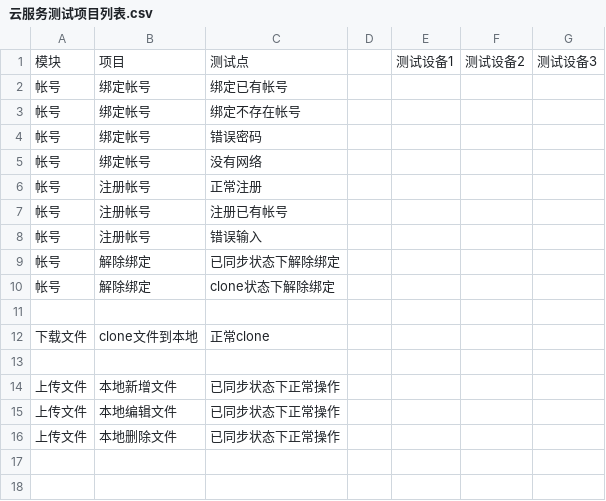
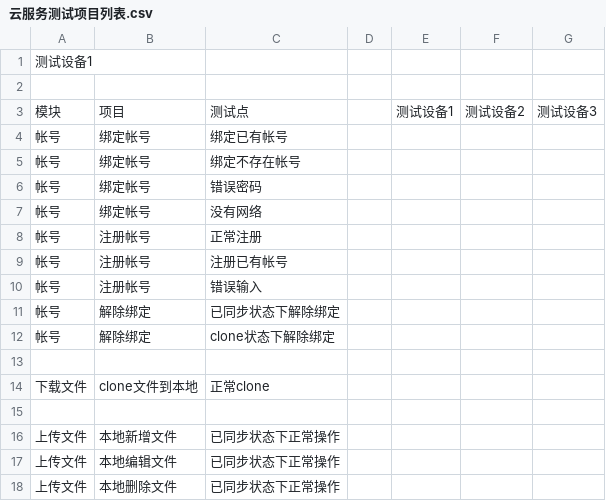
Before and after one commit to openthos/app-testing-results, a CSV file: 测试内容及结果/功能测试相关/云服务/testresult/云服务测试项目列表.csv, drawn as a sheet.

Commit message:
Update 云服务测试项目列表.csv

```diff
--- a/测试内容及结果/功能测试相关/云服务/testresult/云服务测试项目列表.csv
+++ b/测试内容及结果/功能测试相关/云服务/testresult/云服务测试项目列表.csv
@@ -1 +1,3 @@
+测试设备1
+
 模块,项目,测试点,,测试设备1,测试设备2,测试设备3
```
